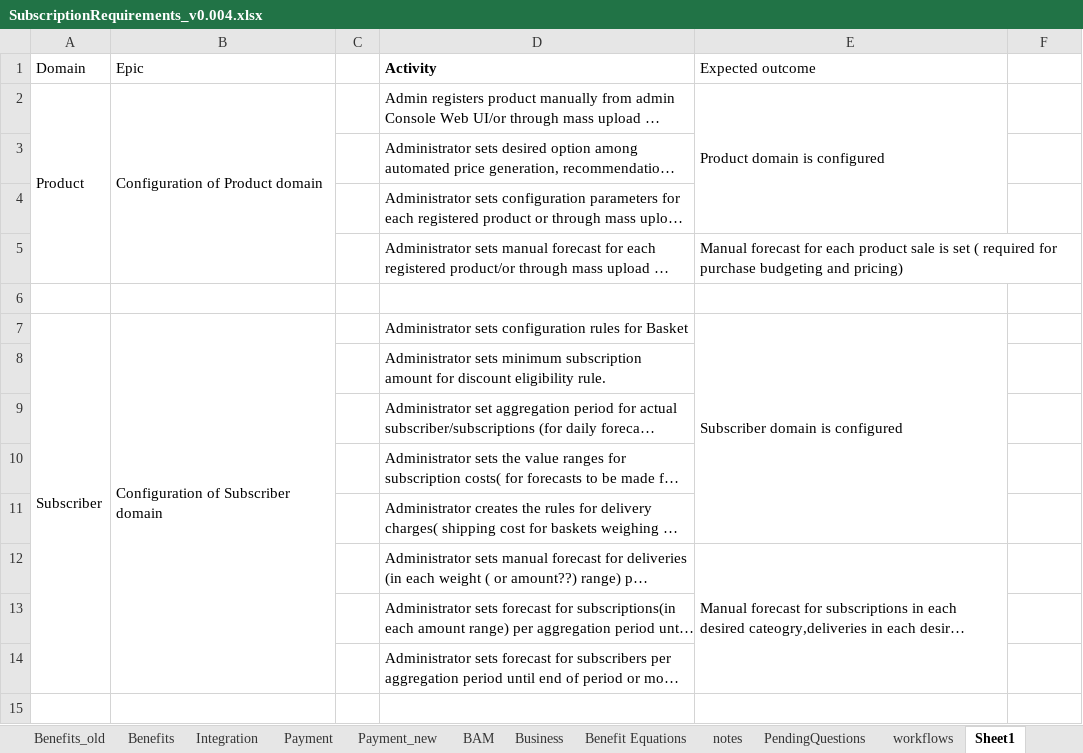
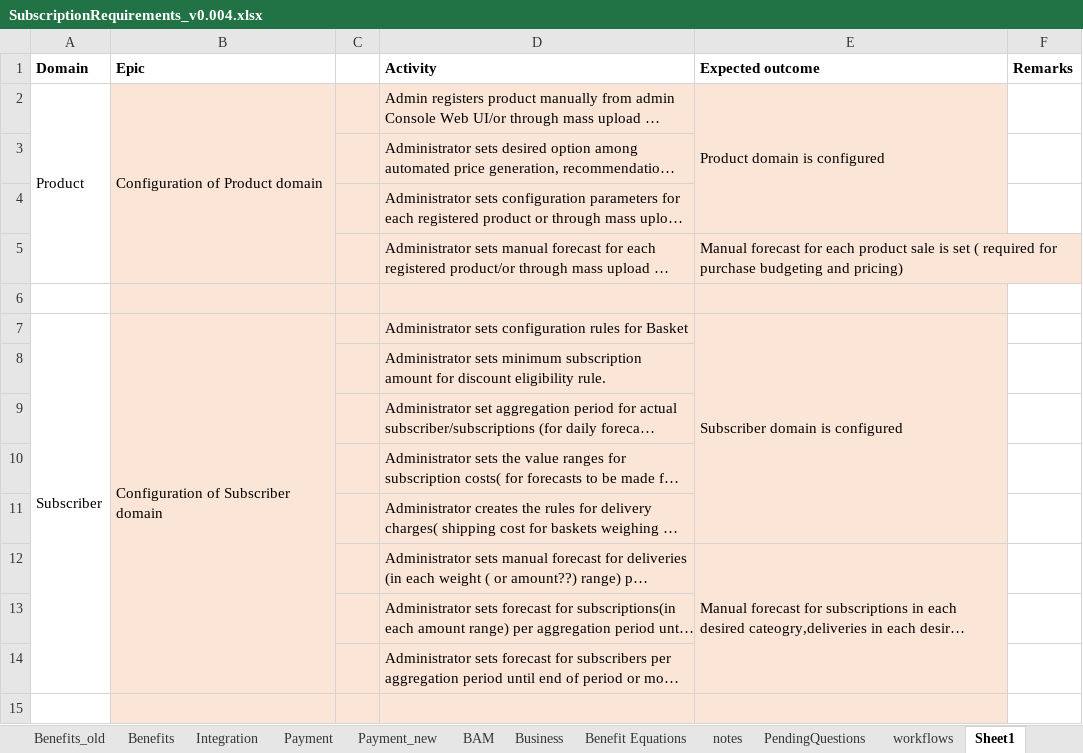
Before and after one commit to soukhyak26/MegaProject, an Excel workbook: documentation/requirements/SubscriptionRequirements_v0.004.xlsx, sheet Sheet1, drawn as a sheet; only a part is shown; long unchanged cells end in …; values as stored, in another font and other column widths than the file's, no borders; the diff covers the shown part only; the diff names each change by its address in the sheet, - before the commit and + after, or states it on an @@ line.

```diff
--- a/documentation/requirements/SubscriptionRequirements_v0.004.xlsx (sheet Sheet1)
+++ b/documentation/requirements/SubscriptionRequirements_v0.004.xlsx (sheet Sheet1)
-A1:B1 bold: off
+A1:B1 bold: on
-E1 bold: off
+E1 bold: on
-F1: (empty)
+F1: Remarks
-B2:E15 fill: none
+B2:E15 fill: #FBE5D6
```
Also changed, not shown: 40 added rows, 25 removed rows, 8 moved rows, 11 edited cells, cell formats and merged cells elsewhere in this sheet, 9 other files.
